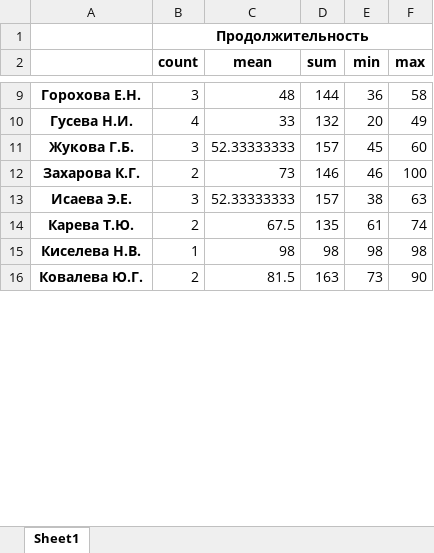
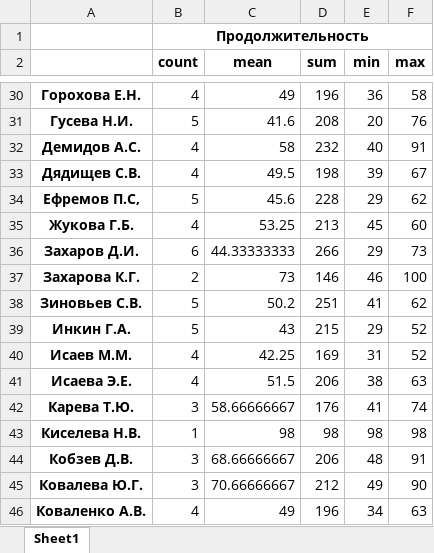
Before and after one commit to armanhak/metro, an Excel workbook: stat.xlsx, sheet Sheet1, drawn as a sheet; only a part is shown, gaps mark what is left out; values as stored, in another font and other column widths than the file's, no borders; addresses are those after the commit; the diff covers the shown part only; the diff names each change by its address in the sheet, - before the commit and + after, or states it on an @@ line.

```diff
--- a/stat.xlsx (sheet Sheet1)
+++ b/stat.xlsx (sheet Sheet1)
-B30 (count): 3
+B30 (count): 4
-C30 (mean): 48
+C30 (mean): 49
-D30 (sum): 144
+D30 (sum): 196
-B31 (count): 4
+B31 (count): 5
-C31 (mean): 33
+C31 (mean): 41.6
-D31 (sum): 132
+D31 (sum): 208
-F31 (max): 49
+F31 (max): 76
+row 32: Демидов А.С. | 4 | 58 | 232 | 40 | 91
+row 33: Дядищев С.В. | 4 | 49.5 | 198 | 39 | 67
+row 34: Ефремов П.С, | 5 | 45.6 | 228 | 29 | 62
-B35 (count): 3
+B35 (count): 4
-C35 (mean): 52.33333333
+C35 (mean): 53.25
-D35 (sum): 157
+D35 (sum): 213
+row 36: Захаров Д.И. | 6 | 44.33333333 | 266 | 29 | 73
+row 38: Зиновьев С.В. | 5 | 50.2 | 251 | 41 | 62
+row 39: Инкин Г.А. | 5 | 43 | 215 | 29 | 52
+row 40: Исаев М.М. | 4 | 42.25 | 169 | 31 | 52
-B41 (count): 3
+B41 (count): 4
-C41 (mean): 52.33333333
+C41 (mean): 51.5
-D41 (sum): 157
+D41 (sum): 206
-B42 (count): 2
+B42 (count): 3
-C42 (mean): 67.5
+C42 (mean): 58.66666667
-D42 (sum): 135
+D42 (sum): 176
-E42 (min): 61
+E42 (min): 41
+row 44: Кобзев Д.В. | 3 | 68.66666667 | 206 | 48 | 91
-B45 (count): 2
+B45 (count): 3
-C45 (mean): 81.5
+C45 (mean): 70.66666667
-D45 (sum): 163
+D45 (sum): 212
-E45 (min): 73
+E45 (min): 49
+row 46: Коваленко А.В. | 4 | 49 | 196 | 34 | 63
```
Also changed, not shown: 58 added rows and 79 edited cells elsewhere in this sheet, 7 other files.
